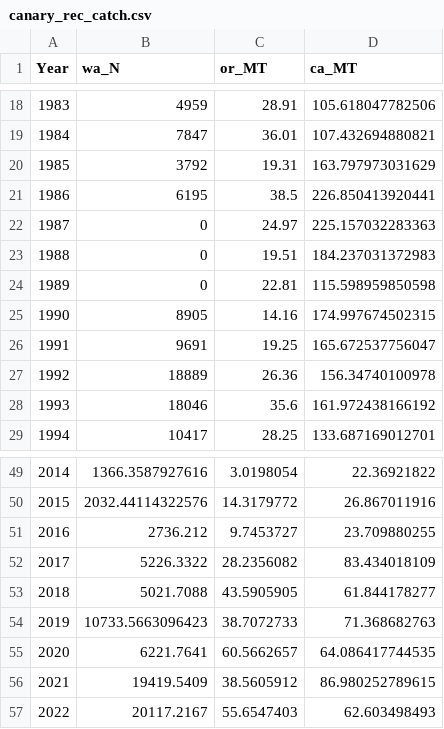
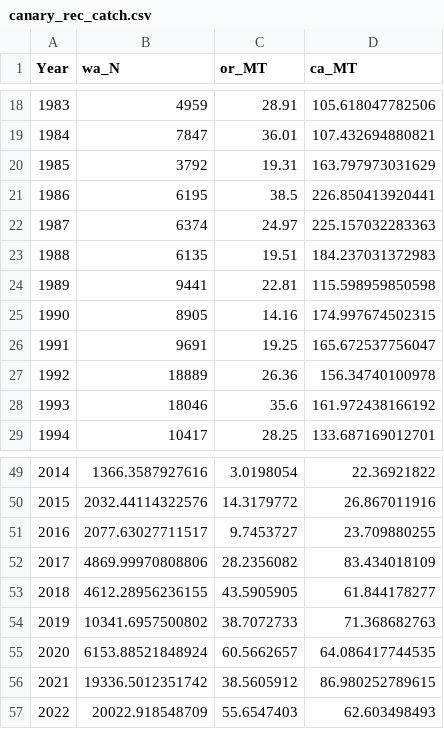
Before and after one commit to pfmc-assessments/canary_2023, a CSV file: data/canary_rec_catch.csv, drawn as a sheet; only a part is shown, gaps mark what is left out.

```diff
--- a/data/canary_rec_catch.csv
+++ b/data/canary_rec_catch.csv
@@ -21,5 +21,5 @@
 1986,6195,38.5,226.850413920441
-1987,0,24.97,225.157032283363
-1988,0,19.51,184.237031372983
-1989,0,22.81,115.598959850598
+1987,6374,24.97,225.157032283363
+1988,6135,19.51,184.237031372983
+1989,9441,22.81,115.598959850598
 1990,8905,14.16,174.997674502315
@@ -50,8 +50,8 @@
 2015,2032.44114322576,14.3179772,26.867011916
-2016,2736.212,9.7453727,23.709880255
-2017,5226.3322,28.2356082,83.434018109
-2018,5021.7088,43.5905905,61.844178277
-2019,10733.5663096423,38.7072733,71.368682763
-2020,6221.7641,60.5662657,64.086417744535
-2021,19419.5409,38.5605912,86.980252789615
-2022,20117.2167,55.6547403,62.603498493
+2016,2077.63027711517,9.7453727,23.709880255
+2017,4869.99970808806,28.2356082,83.434018109
+2018,4612.28956236155,43.5905905,61.844178277
+2019,10341.6957500802,38.7072733,71.368682763
+2020,6153.88521848924,60.5662657,64.086417744535
+2021,19336.5012351742,38.5605912,86.980252789615
+2022,20022.918548709,55.6547403,62.603498493
```
Also changed, not shown: data/canary_rec_catch_splitOut.csv, data/canary_total_removals.csv, 6 other files.
